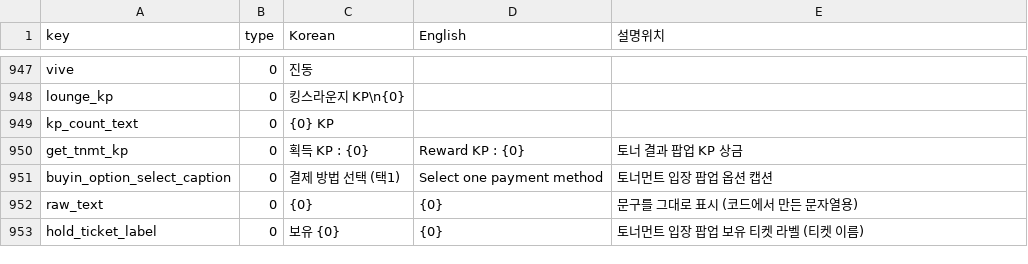
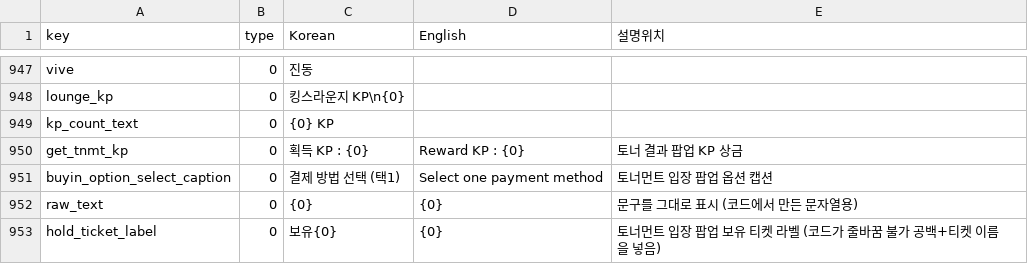
Before and after one commit to KingsLounge/kp_unity, a CSV file: KingsPoker_unity/Assets/Resources/table/StringTable.CSV, drawn as a sheet; only a part is shown, gaps mark what is left out.

```diff
--- a/KingsPoker_unity/Assets/Resources/table/StringTable.CSV
+++ b/KingsPoker_unity/Assets/Resources/table/StringTable.CSV
@@ -958,2 +958,2 @@ buyin_option_select_caption,0,결제 방법 선택 (택1),Select one payment met
 raw_text,0,{0},{0},문구를 그대로 표시 (코드에서 만든 문자열용)
-hold_ticket_label,0,보유 {0},{0},토너먼트 입장 팝업 보유 티켓 라벨 (티켓 이름)
+hold_ticket_label,0,보유{0},{0},토너먼트 입장 팝업 보유 티켓 라벨 (코드가 줄바꿈 불가 공백+티켓 이름을 넣음)
```
Also changed, not shown: 1 other file.
